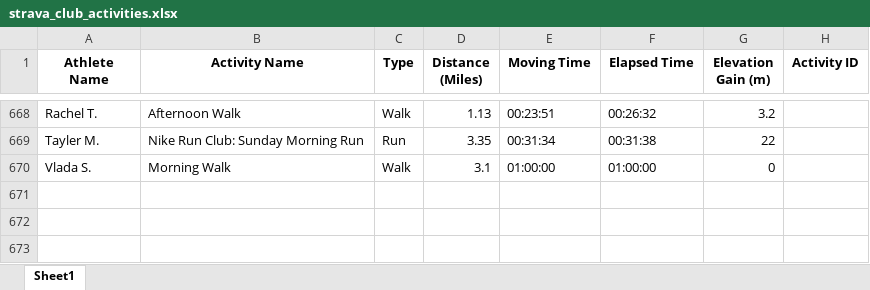
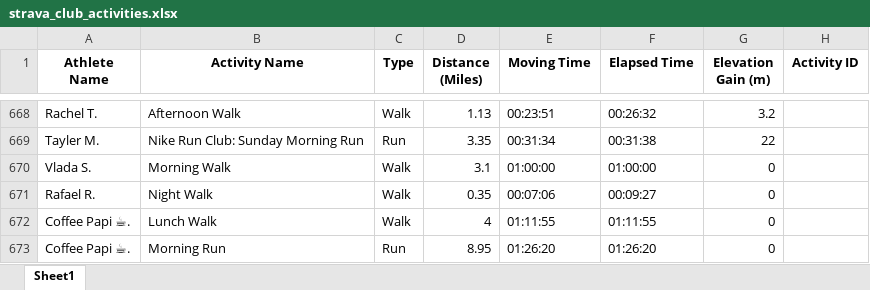
Before and after one commit to aiteam5-hub/TeamDistanceChallenge, an Excel workbook: strava_club_activities.xlsx, sheet Sheet1, drawn as a sheet; only a part is shown, gaps mark what is left out; values as stored, in another font and other column widths than the file's, no borders; the diff names each change by its address in the sheet, - before the commit and + after, or states it on an @@ line.

```diff
--- a/strava_club_activities.xlsx (sheet Sheet1)
+++ b/strava_club_activities.xlsx (sheet Sheet1)
+row 671: Rafael R. | Night Walk | Walk | 0.35 | 00:07:06 | 00:09:27 | 0
+row 672: Coffee Papi ☕. | Lunch Walk | Walk | 4 | 01:11:55 | 01:11:55 | 0
+row 673: Coffee Papi ☕. | Morning Run | Run | 8.95 | 01:26:20 | 01:26:20 | 0
```
Also changed, not shown: 1 other file.
